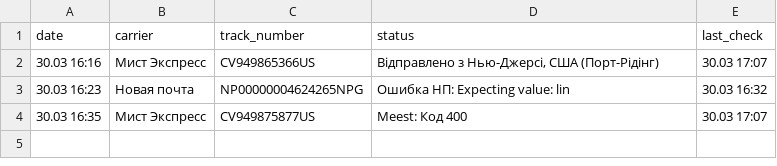
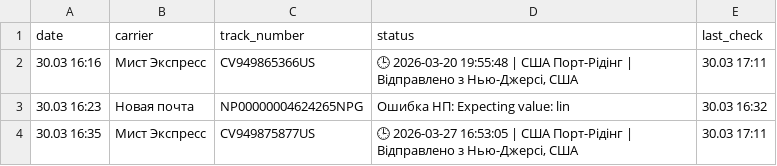
Before and after one commit to Madychenia/trackship, a CSV file: data.csv, drawn as a sheet.

Commit message:
Update: 17:11

```diff
--- a/data.csv
+++ b/data.csv
@@ -1,4 +1,4 @@
 date,carrier,track_number,status,last_check
-30.03 16:16,Мист Экспресс,CV949865366US,"Відправлено з Нью-Джерсі, США (Порт-Рідінг)",30.03 17:07
+30.03 16:16,Мист Экспресс,CV949865366US,"🕒 2026-03-20 19:55:48 | США Порт-Рідінг | Відправлено з Нью-Джерсі, США",30.03 17:11
 30.03 16:23,Новая почта,NP00000004624265NPG,Ошибка НП: Expecting value: lin,30.03 16:32
-30.03 16:35,Мист Экспресс,CV949875877US,Meest: Код 400,30.03 17:07
+30.03 16:35,Мист Экспресс,CV949875877US,"🕒 2026-03-27 16:53:05 | США Порт-Рідінг | Відправлено з Нью-Джерсі, США",30.03 17:11
```
